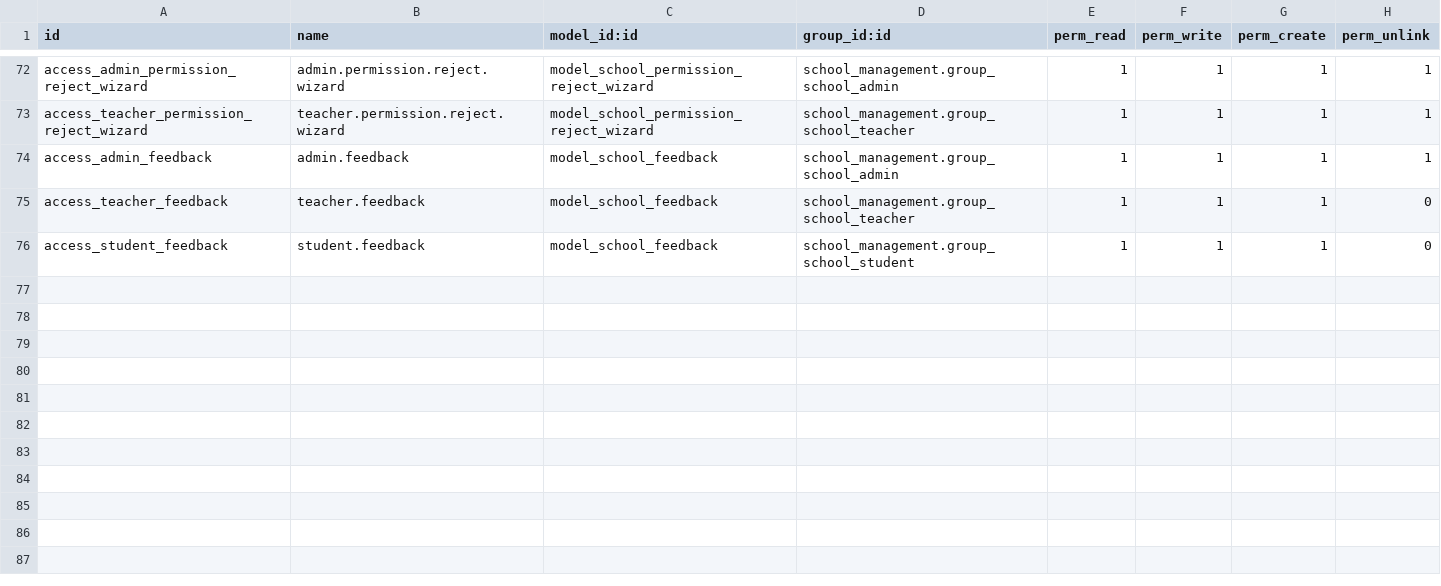
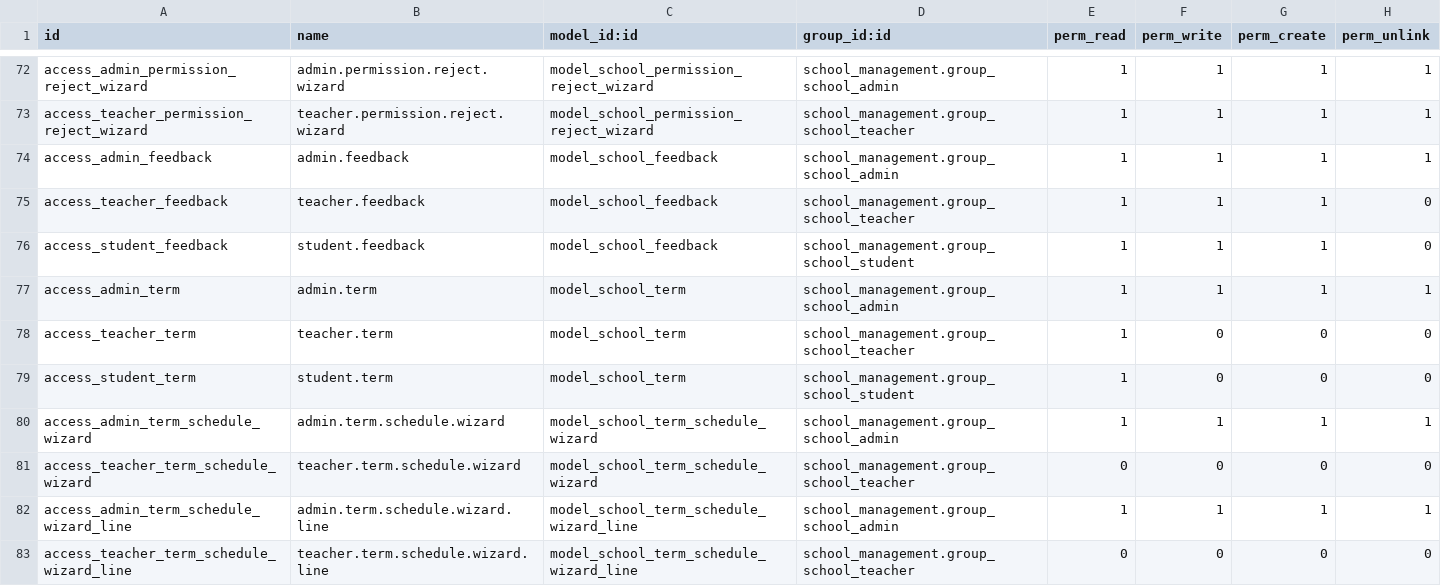
Before and after one commit to Panha-koeun-web-dev/odoo, a CSV file: custom/school_management/security/ir.model.access.csv, drawn as a sheet; only a part is shown, gaps mark what is left out.

```diff
--- a/custom/school_management/security/ir.model.access.csv
+++ b/custom/school_management/security/ir.model.access.csv
@@ -76 +76,8 @@ access_teacher_feedback,teacher.feedback,model_school_feedback,school_management
 access_student_feedback,student.feedback,model_school_feedback,school_management.group_school_student,1,1,1,0
+access_admin_term,admin.term,model_school_term,school_management.group_school_admin,1,1,1,1
+access_teacher_term,teacher.term,model_school_term,school_management.group_school_teacher,1,0,0,0
+access_student_term,student.term,model_school_term,school_management.group_school_student,1,0,0,0
+access_admin_term_schedule_wizard,admin.term.schedule.wizard,model_school_term_schedule_wizard,school_management.group_school_admin,1,1,1,1
+access_teacher_term_schedule_wizard,teacher.term.schedule.wizard,model_school_term_schedule_wizard,school_management.group_school_teacher,0,0,0,0
+access_admin_term_schedule_wizard_line,admin.term.schedule.wizard.line,model_school_term_schedule_wizard_line,school_management.group_school_admin,1,1,1,1
+access_teacher_term_schedule_wizard_line,teacher.term.schedule.wizard.line,model_school_term_schedule_wizard_line,school_management.group_school_teacher,0,0,0,0
```
Also changed, not shown: 48 other files.
